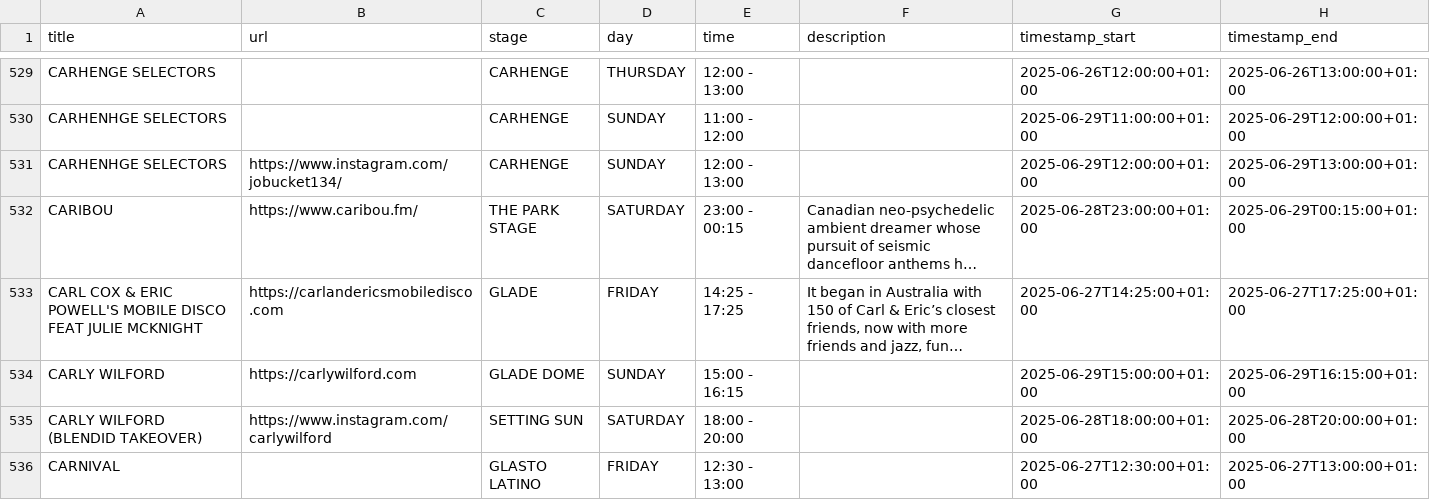
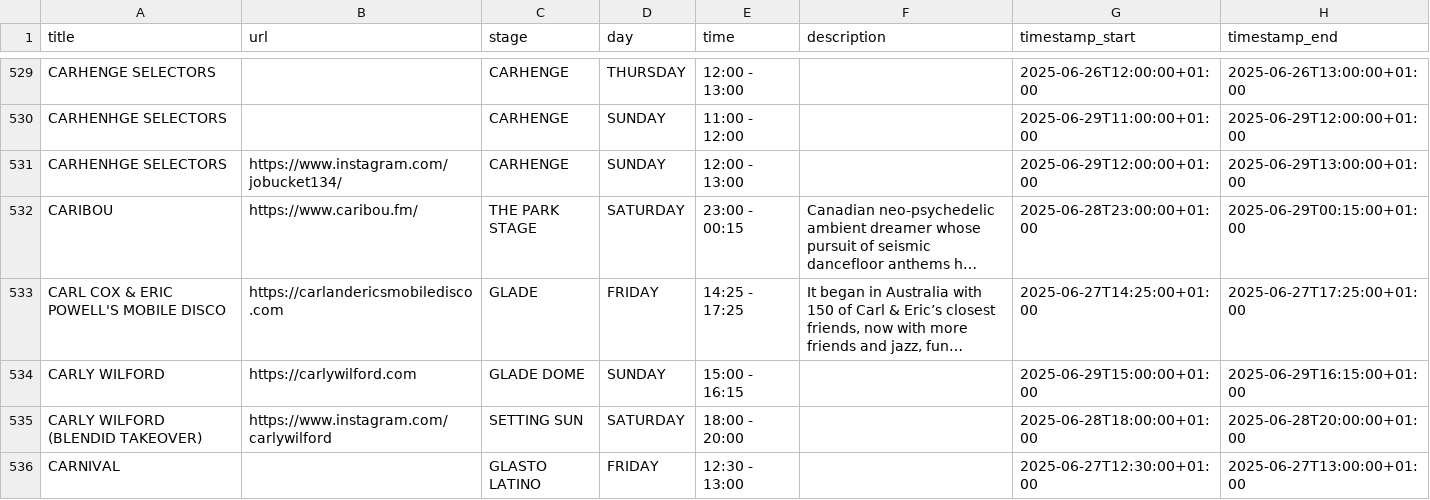
Before and after one commit to Jonty/glastoscrape, a CSV file: glastonbury_2025_schedule.csv, drawn as a sheet; only a part is shown, gaps mark what is left out; long unchanged cells end in …; the diff names each change by its address in the sheet, - before the commit and + after, or states it on an @@ line.

Commit message:
Automatic Glastonbury listings update

```diff
--- a/glastonbury_2025_schedule.csv
+++ b/glastonbury_2025_schedule.csv
-A533 (title): …MOBILE DISCO FEAT JULIE MCKNIGHT
+A533 (title): …MOBILE DISCO
```
